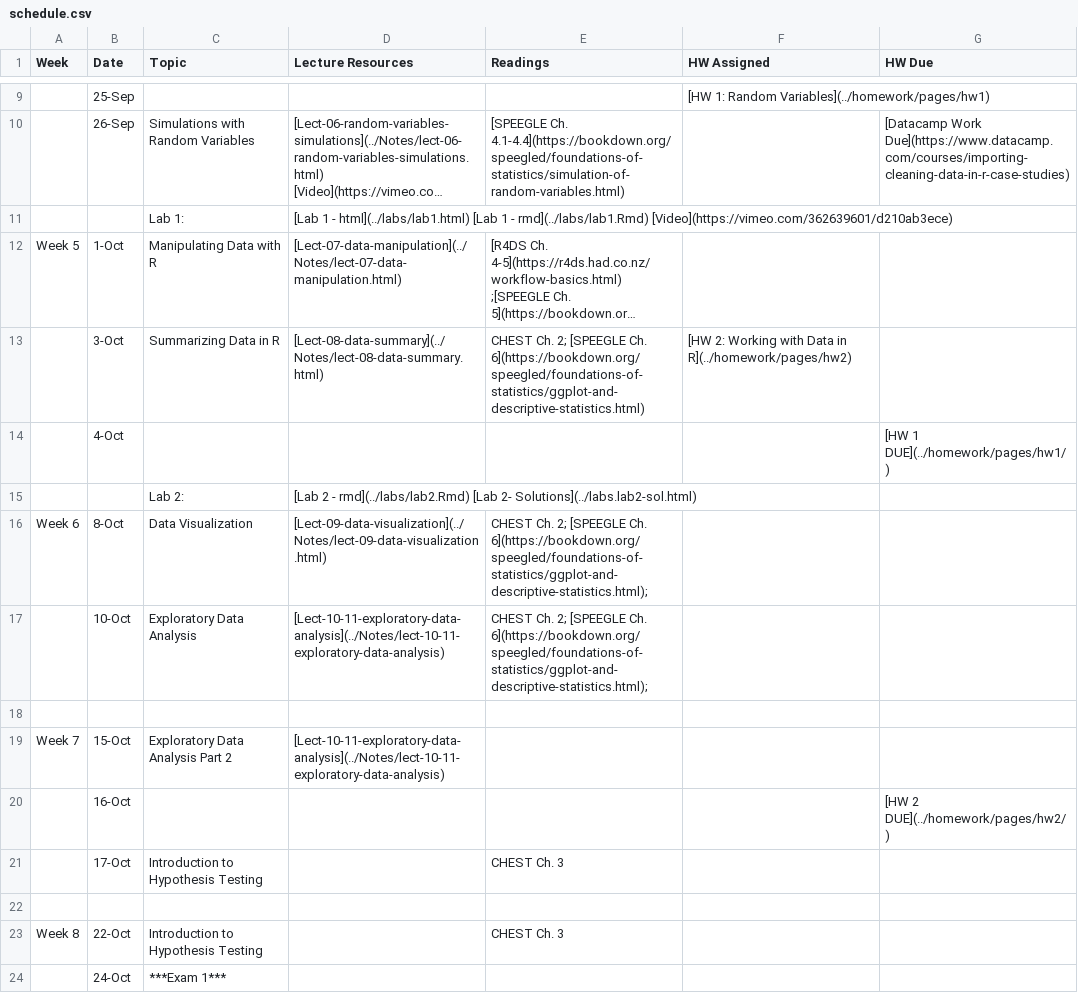
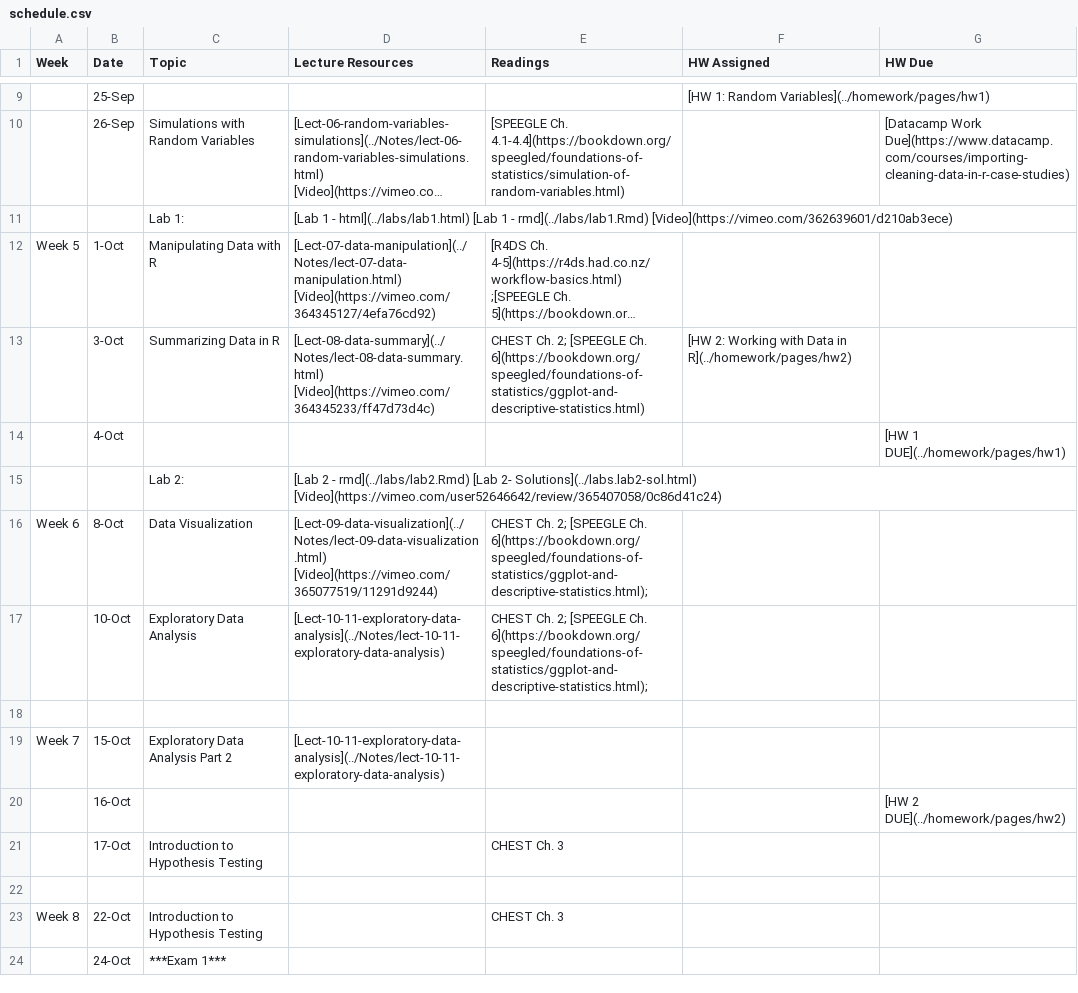
Before and after one commit to php-1510-2510/php-1510-2510.github.io, a CSV file: _csv/schedule.csv, drawn as a sheet; only a part is shown, gaps mark what is left out; long unchanged cells end in …; the diff names each change by its address in the sheet, - before the commit and + after, or states it on an @@ line.

Commit message:
update calendar with notes and lab videos

```diff
--- a/_csv/schedule.csv
+++ b/_csv/schedule.csv
-D12 (Lecture Resources): [Lect-07-data-manipulation](../Notes/lect-07-data-manipulation.html)
+D12 (Lecture Resources): [Lect-07-data-manipulation](../Notes/lect-07-data-manipulation.html) [Video](https://vimeo.com/364345127/4efa76cd92)
-D13 (Lecture Resources): [Lect-08-data-summary](../Notes/lect-08-data-summary.html)
+D13 (Lecture Resources): [Lect-08-data-summary](../Notes/lect-08-data-summary.html) [Video](https://vimeo.com/364345233/ff47d73d4c)
-G14 (HW Due): [HW 1 DUE](../homework/pages/hw1/)
+G14 (HW Due): [HW 1 DUE](../homework/pages/hw1)
-D15 (Lecture Resources): …2- Solutions](../labs.lab2-sol.html)
+D15 (Lecture Resources): …2- Solutions](../labs.lab2-sol.html) [Video](https://vimeo.com/user52646642/review/365407058/0c86d41c24)
-D16 (Lecture Resources): [Lect-09-data-visualization](../Notes/lect-09-data-visualization.html)
+D16 (Lecture Resources): [Lect-09-data-visualization](../Notes/lect-09-data-visualization.html) [Video](https://vimeo.com/365077519/11291d9244)
-G20 (HW Due): [HW 2 DUE](../homework/pages/hw2/)
+G20 (HW Due): [HW 2 DUE](../homework/pages/hw2)
```
Also changed, not shown: 31 other files.
